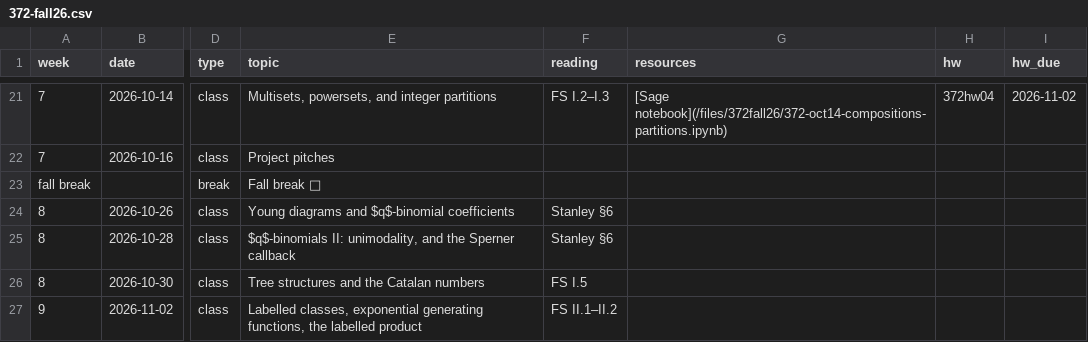
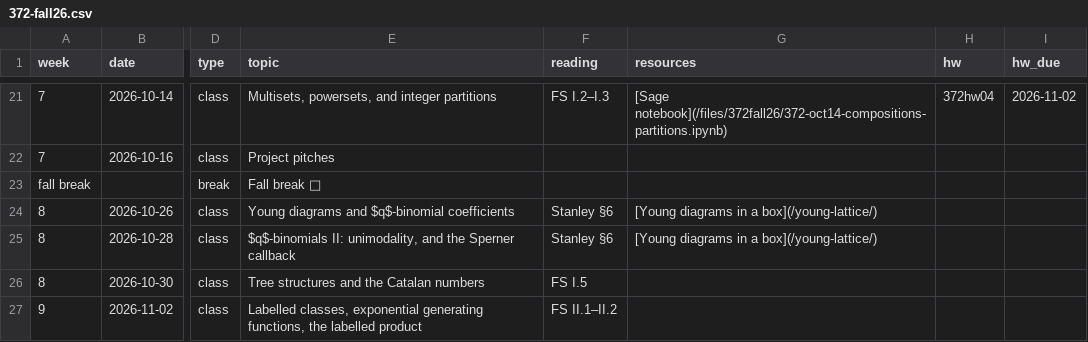
Before and after one commit to kyleormsby/kyleormsby.github.io, a CSV file: src/data/courses/372-fall26.csv, drawn as a sheet; only a part is shown, gaps mark what is left out; the diff names each change by its address in the sheet, - before the commit and + after, or states it on an @@ line.

Commit message:
372: Young diagrams in a box (L(m,n) as B_mn/G); link Oct 26–28

```diff
--- a/src/data/courses/372-fall26.csv
+++ b/src/data/courses/372-fall26.csv
-G24:G25 (resources): (empty)
+G24:G25 (resources): [Young diagrams in a box](/young-lattice/)
```
Also changed, not shown: 5 other files.
